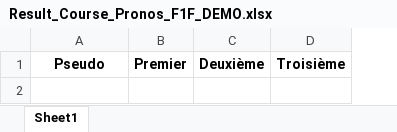
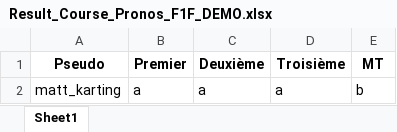
Before and after one commit to Oreshout/Bot_Discord_F1F, an Excel workbook: data/Result_Course_Pronos_F1F_DEMO.xlsx, sheet Sheet1, drawn as a sheet; values as stored, in another font and other column widths than the file's, no borders; the diff names each change by its address in the sheet, - before the commit and + after, or states it on an @@ line.

```diff
--- a/data/Result_Course_Pronos_F1F_DEMO.xlsx (sheet Sheet1)
+++ b/data/Result_Course_Pronos_F1F_DEMO.xlsx (sheet Sheet1)
+column E (MT), empty
+row 2: matt_karting | a | a | a | b
```
Also changed, not shown: data/Classement_Qualif.xlsx, 3 other files.
